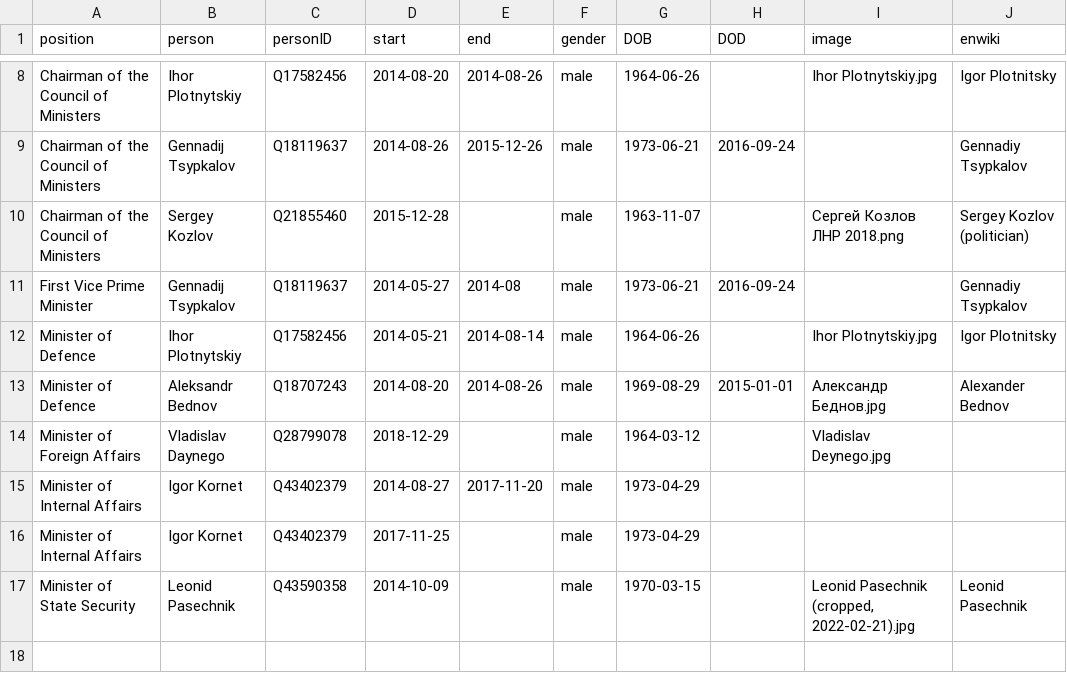
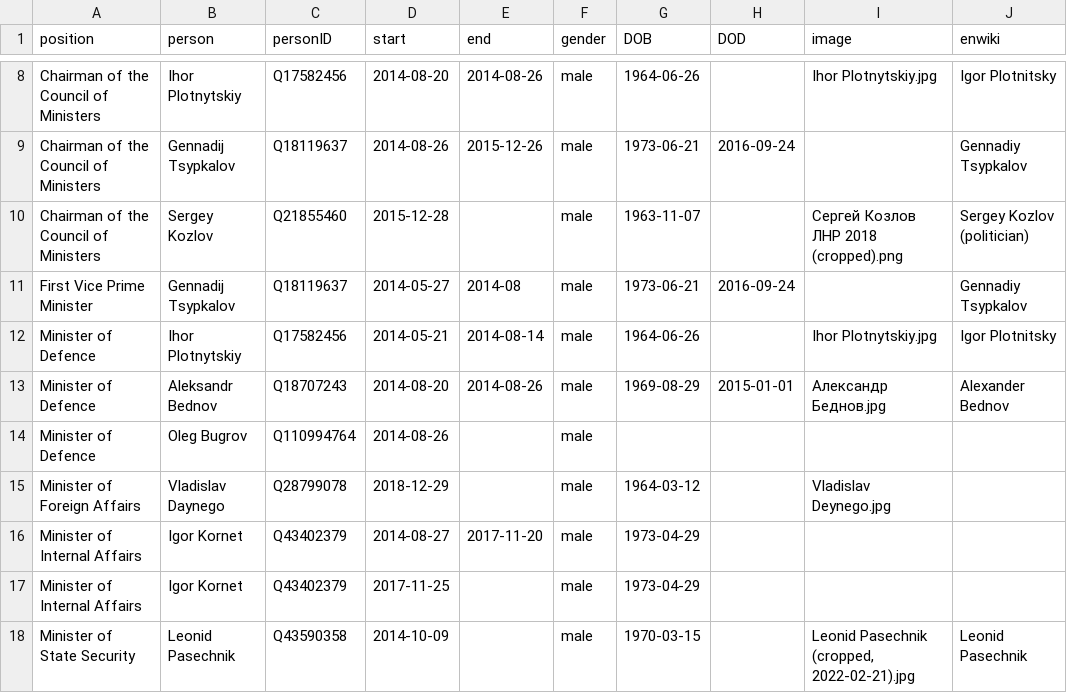
Before and after one commit to every-politician-scrapers/luhansk-ministers, a CSV file: html/holders21.csv, drawn as a sheet; only a part is shown, gaps mark what is left out.

```diff
--- a/html/holders21.csv
+++ b/html/holders21.csv
@@ -9,3 +9,3 @@ Chairman of the Council of Ministers,Ihor Plotnytskiy,Q17582456,2014-08-20,2014-
 Chairman of the Council of Ministers,Gennadij Tsypkalov,Q18119637,2014-08-26,2015-12-26,male,1973-06-21,2016-09-24,,Gennadiy Tsypkalov
-Chairman of the Council of Ministers,Sergey Kozlov,Q21855460,2015-12-28,,male,1963-11-07,,Сергей Козлов ЛНР 2018.png,Sergey Kozlov (politician)
+Chairman of the Council of Ministers,Sergey Kozlov,Q21855460,2015-12-28,,male,1963-11-07,,Сергей Козлов ЛНР 2018 (cropped).png,Sergey Kozlov (politician)
 First Vice Prime Minister,Gennadij Tsypkalov,Q18119637,2014-05-27,2014-08,male,1973-06-21,2016-09-24,,Gennadiy Tsypkalov
@@ -13,2 +13,3 @@ Minister of Defence,Ihor Plotnytskiy,Q17582456,2014-05-21,2014-08-14,male,1964-0
 Minister of Defence,Aleksandr Bednov,Q18707243,2014-08-20,2014-08-26,male,1969-08-29,2015-01-01,Александр Беднов.jpg,Alexander Bednov
+Minister of Defence,Oleg Bugrov,Q110994764,2014-08-26,,male,,,,
 Minister of Foreign Affairs,Vladislav Daynego,Q28799078,2018-12-29,,male,1964-03-12,,Vladislav Deynego.jpg,
```
Also changed, not shown: html/current.csv, 1 other file.
